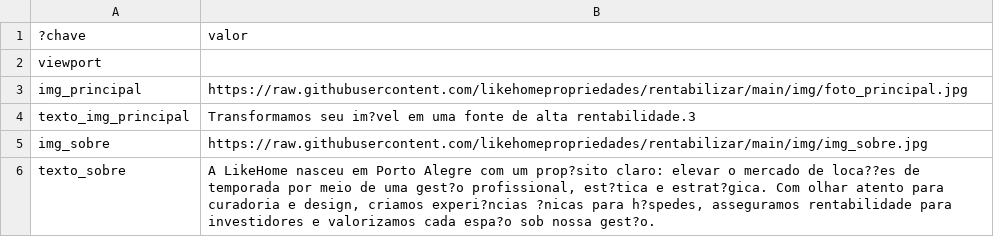
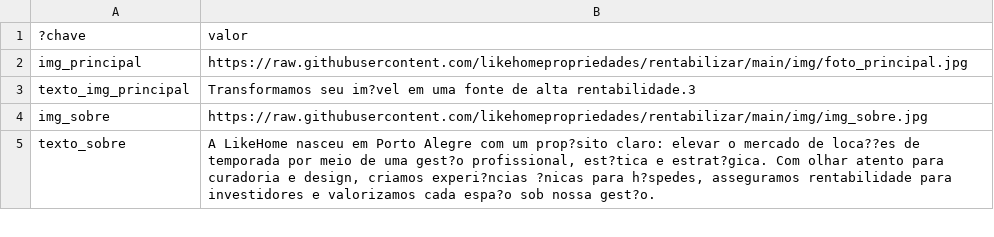
Before and after one commit to likehomepropriedades/rentabilizar, a CSV file: data/dados.csv, drawn as a sheet; only a part is shown.

Commit message:
atualizando dados de novo

```diff
--- a/data/dados.csv
+++ b/data/dados.csv
@@ -1,3 +1,2 @@
 ?chave,valor
-viewport,
 img_principal,https://raw.githubusercontent.com/likehomepropriedades/rentabilizar/main/img/foto_principal.jpg
```
